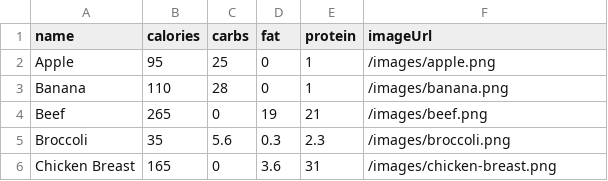
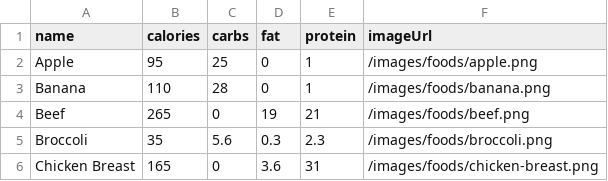
Before and after one commit to anarotgonbaatar/FitMe, a CSV file: public/foods.csv, drawn as a sheet.

```diff
--- a/public/foods.csv
+++ b/public/foods.csv
@@ -1,6 +1,6 @@
 name,calories,carbs,fat,protein,imageUrl
-Apple,95,25,0,1,/images/apple.png
-Banana,110,28,0,1,/images/banana.png
-Beef,265,0,19,21,/images/beef.png
-Broccoli,35,5.6,0.3,2.3,/images/broccoli.png
-Chicken Breast,165,0,3.6,31,/images/chicken-breast.png
+Apple,95,25,0,1,/images/foods/apple.png
+Banana,110,28,0,1,/images/foods/banana.png
+Beef,265,0,19,21,/images/foods/beef.png
+Broccoli,35,5.6,0.3,2.3,/images/foods/broccoli.png
+Chicken Breast,165,0,3.6,31,/images/foods/chicken-breast.png
```
Also changed, not shown: 19 other files.
